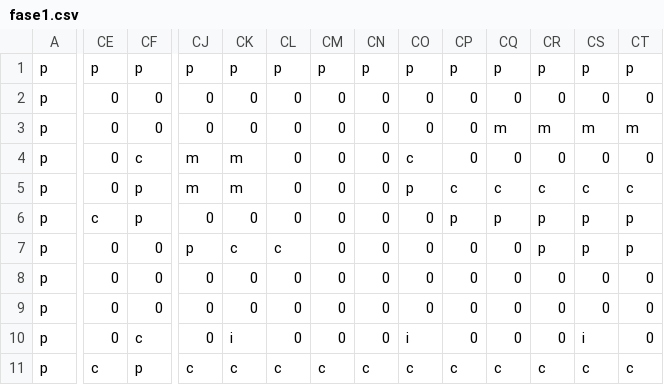
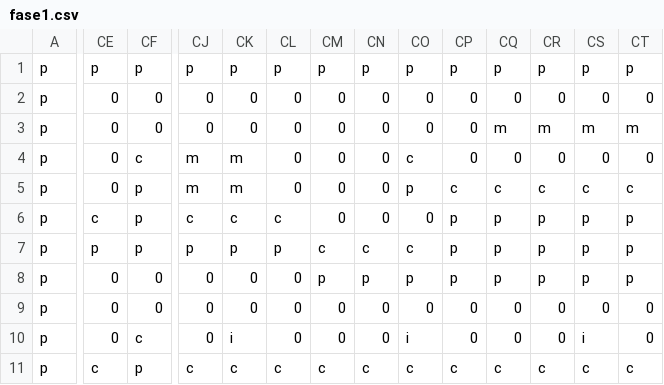
Before and after one commit to rafaeldbo/the-lost-colors, a CSV file: assets/fase1.csv, drawn as a sheet; only a part is shown, gaps mark what is left out; the diff covers the shown part only; the diff names each change by its address in the sheet, - before the commit and + after, or states it on an @@ line.

```diff
--- a/assets/fase1.csv
+++ b/assets/fase1.csv
-CJ6: 0
+CJ6: c
-CK6: 0
+CK6: c
-CL6: 0
+CL6: c
-CE7: 0
+CE7: p
-CF7: 0
+CF7: p
-CK7: c
+CK7: p
-CL7: c
+CL7: p
-CM7: 0
+CM7: c
-CN7: 0
+CN7: c
-CO7: 0
+CO7: c
-CP7:CP8: 0
+CP7:CP8: p
-CQ7:CQ8: 0
+CQ7:CQ8: p
-CM8: 0
+CM8: p
-CN8: 0
+CN8: p
-CO8: 0
+CO8: p
-CR8: 0
+CR8: p
-CS8: 0
+CS8: p
-CT8: 0
+CT8: p
```
Also changed, not shown: 1 edited cell elsewhere in this file, 16 other files.
